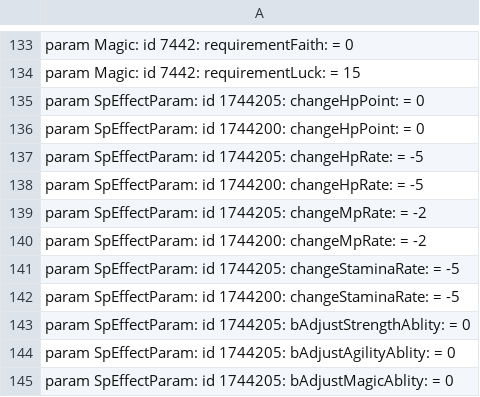
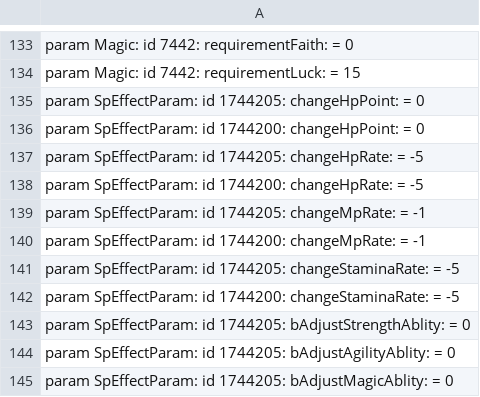
Before and after one commit to WhiteG00se/ER_QualityConvergence, a CSV file: tobi_src/massEdit/healing.csv, drawn as a sheet; only a part is shown, gaps mark what is left out.

```diff
--- a/tobi_src/massEdit/healing.csv
+++ b/tobi_src/massEdit/healing.csv
@@ -138,4 +138,4 @@ param SpEffectParam: id 1744205: changeHpRate: = -5
 param SpEffectParam: id 1744200: changeHpRate: = -5
-param SpEffectParam: id 1744205: changeMpRate: = -2
-param SpEffectParam: id 1744200: changeMpRate: = -2
+param SpEffectParam: id 1744205: changeMpRate: = -1
+param SpEffectParam: id 1744200: changeMpRate: = -1
 param SpEffectParam: id 1744205: changeStaminaRate: = -5
```
Also changed, not shown: 1 other file.
